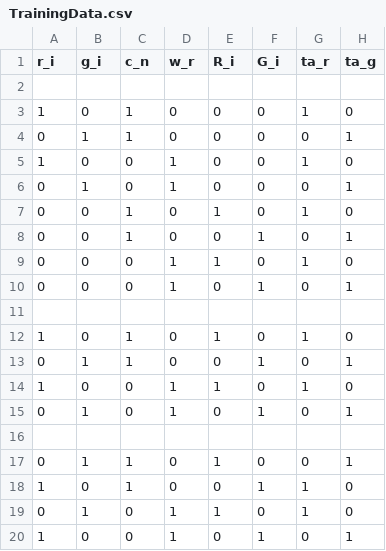
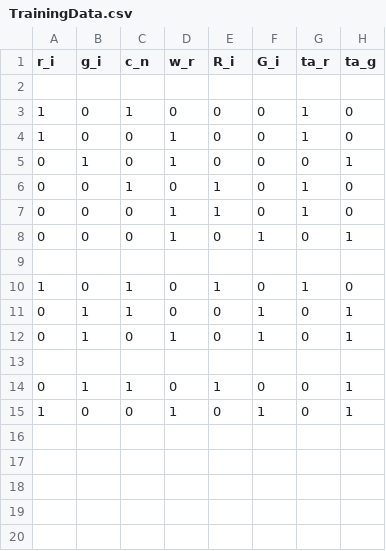
Before and after one commit to Zhu09/Science-Major-Project, a CSV file: TrainingData.csv, drawn as a sheet; the diff names each change by its address in the sheet, - before the commit and + after, or states it on an @@ line.

Commit message:
test and train

```diff
--- a/TrainingData.csv
+++ b/TrainingData.csv
-row 4: 0 | 1 | 1 | 0 | 0 | 0 | 0 | 1
-row 8: 0 | 0 | 1 | 0 | 0 | 1 | 0 | 1
-row 14: 1 | 0 | 0 | 1 | 1 | 0 | 1 | 0
-row 18: 1 | 0 | 1 | 0 | 0 | 1 | 1 | 0
-row 19: 0 | 1 | 0 | 1 | 1 | 0 | 1 | 0
```
Also changed, not shown: 1 other file.
